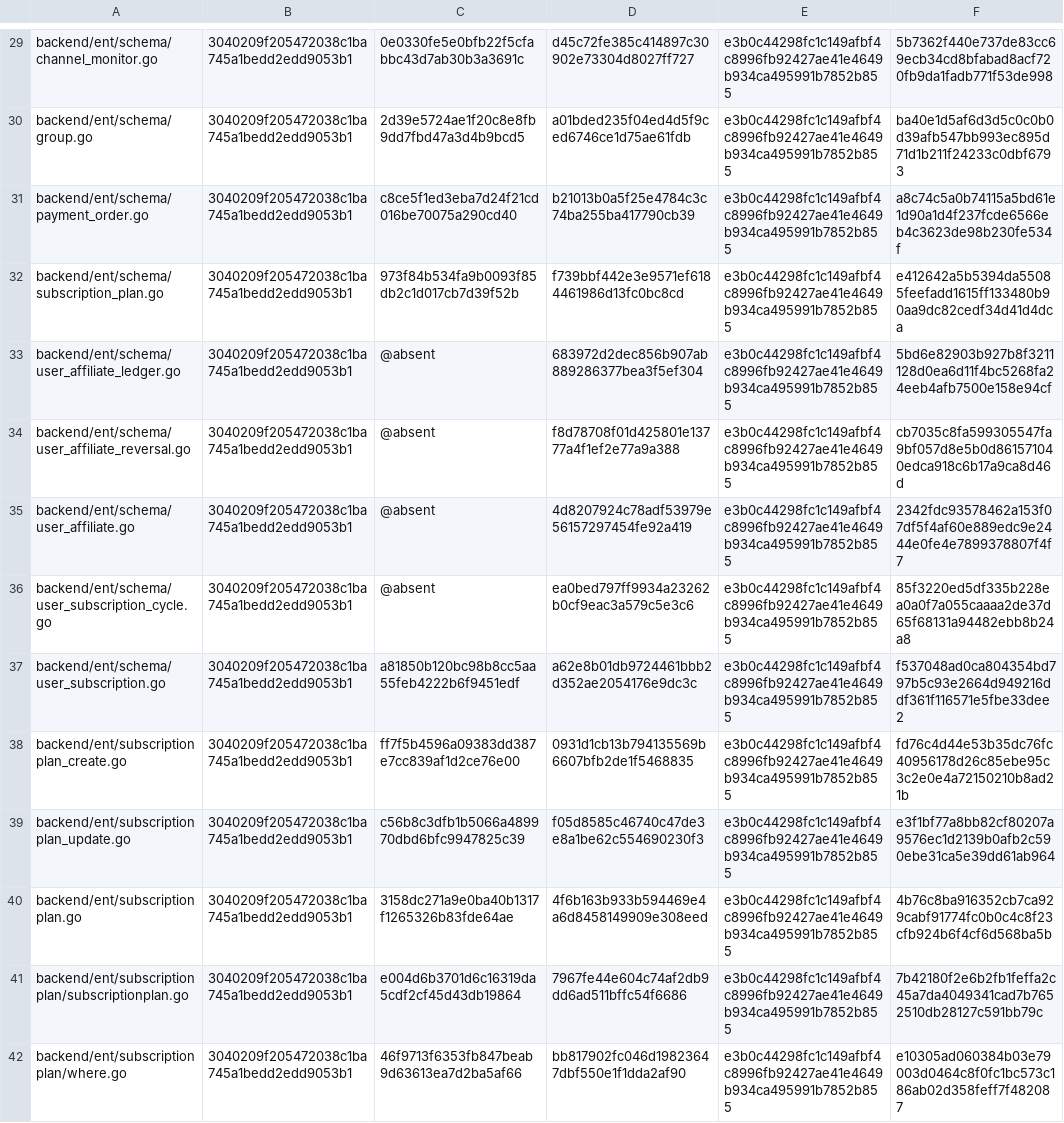
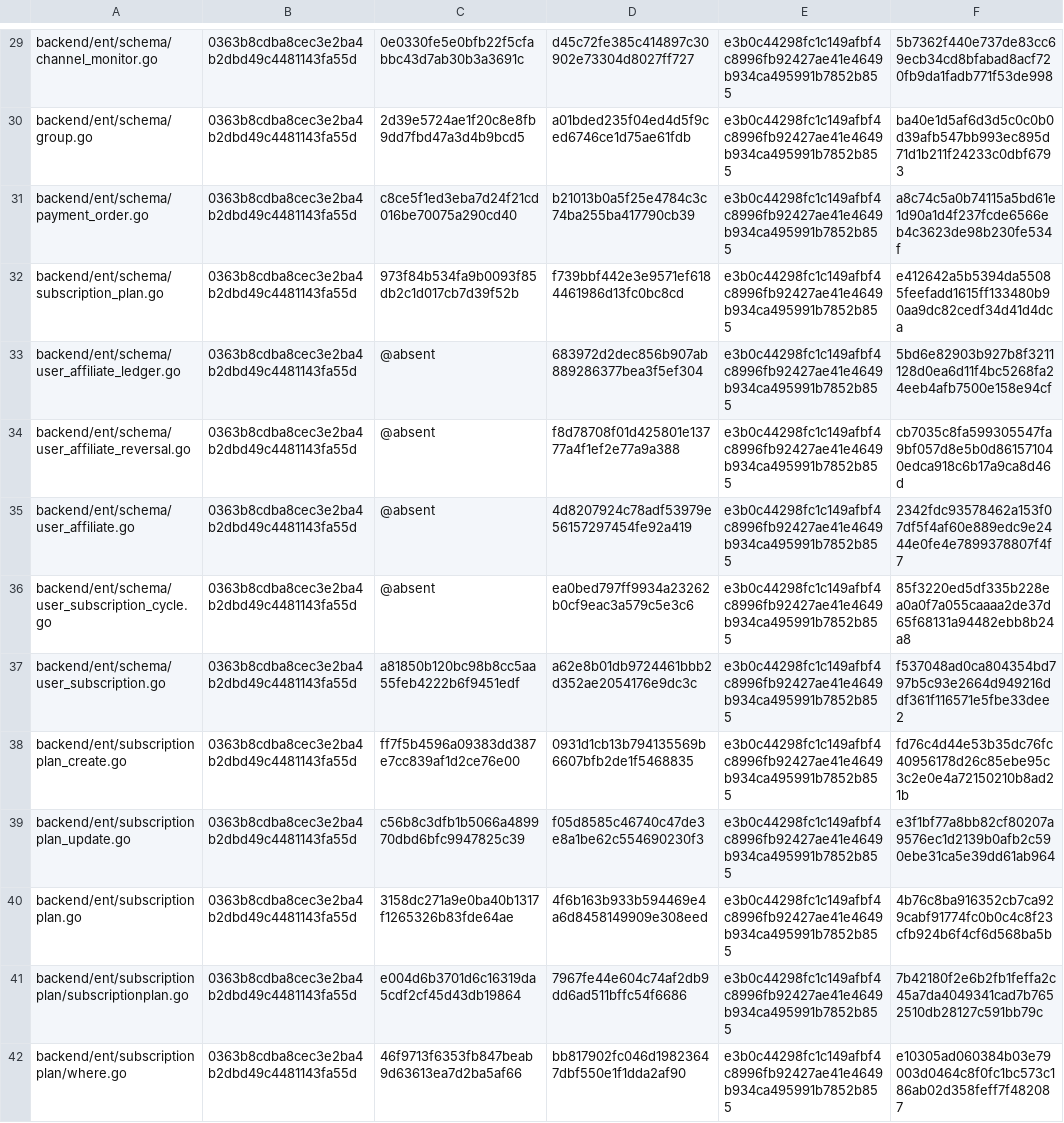
Before and after one commit to o87110/sub2api-custom-public, a TSV file: .github/custom-database-exceptions.tsv, drawn as a sheet; only a part is shown, gaps mark what is left out; the diff covers the shown part only; the diff names each change by its address in the sheet, - before the commit and + after, or states it on an @@ line.

```diff
--- a/.github/custom-database-exceptions.tsv
+++ b/.github/custom-database-exceptions.tsv
-B29:B42: 3040209f205472038c1ba745a1bedd2edd9053b1
+B29:B42: 0363b8cdba8cec3e2ba4b2dbd49c4481143fa55d
```
Also changed, not shown: 83 edited cells elsewhere in this file, .github/custom-upstream-delta.tsv, 2 other files.
